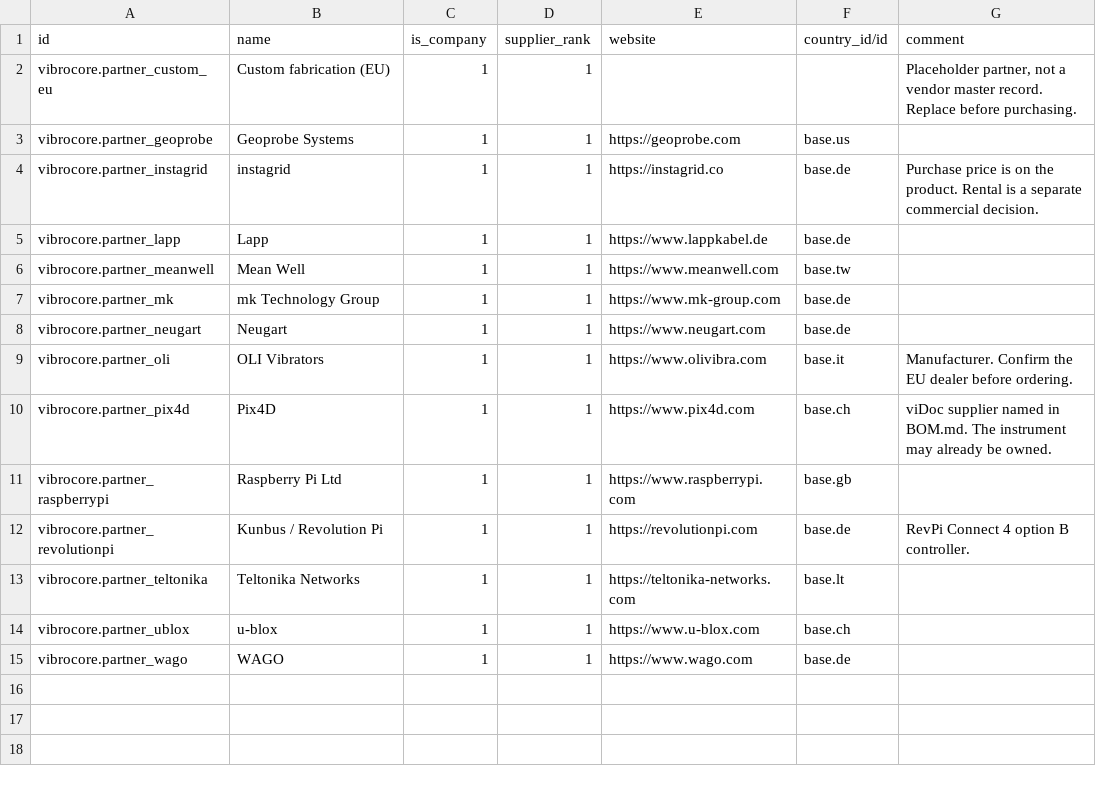
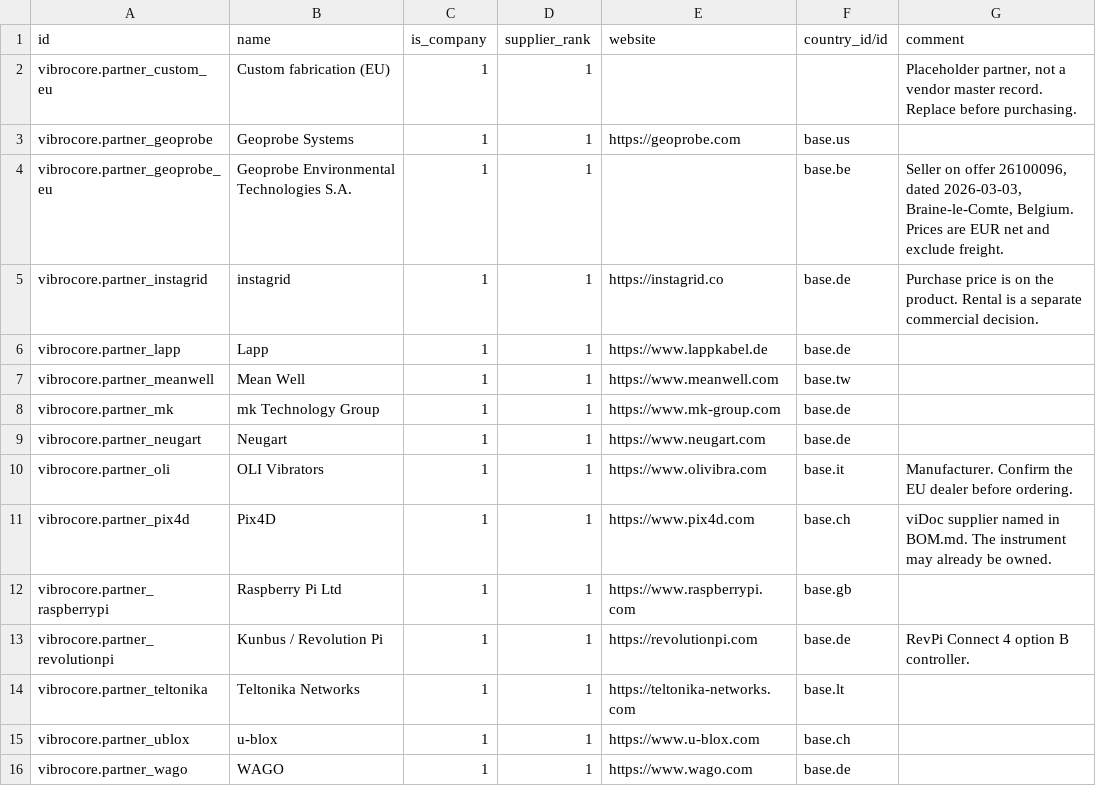
Before and after one commit to GROUNDUP-GmbH/vibrocore, a CSV file: cad/odoo/plm/res.partner.csv, drawn as a sheet.

```diff
--- a/cad/odoo/plm/res.partner.csv
+++ b/cad/odoo/plm/res.partner.csv
@@ -3,2 +3,3 @@ vibrocore.partner_custom_eu,Custom fabrication (EU),1,1,,,"Placeholder partner,
 vibrocore.partner_geoprobe,Geoprobe Systems,1,1,https://geoprobe.com,base.us,
+vibrocore.partner_geoprobe_eu,Geoprobe Environmental Technologies S.A.,1,1,,base.be,"Seller on offer 26100096, dated 2026-03-03, Braine-le-Comte, Belgium. Prices are EUR net and exclude freight."
 vibrocore.partner_instagrid,instagrid,1,1,https://instagrid.co,base.de,Purchase price is on the product. Rental is a separate commercial decision.
```
Also changed, not shown: cad/odoo/mrp/mrp.bom.line.csv, cad/odoo/plm/document_payloads.csv, 51 other files.
